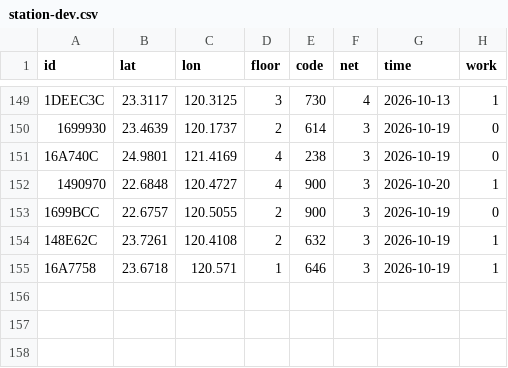
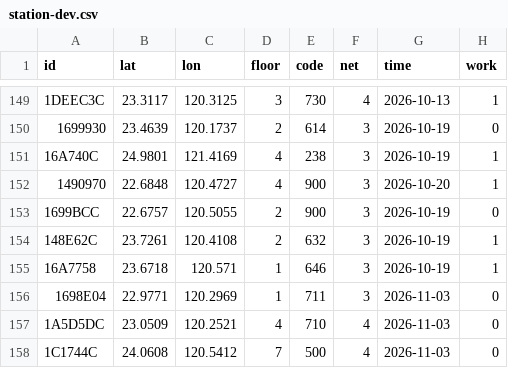
Before and after one commit to ExpTechTW/API, a CSV file: resource/station-dev.csv, drawn as a sheet; only a part is shown, gaps mark what is left out.

```diff
--- a/resource/station-dev.csv
+++ b/resource/station-dev.csv
@@ -150,3 +150,3 @@ id,lat,lon,floor,code,net,time,work
 1699930,23.4639,120.1737,2,614,3,2026-10-19,0
-16A740C,24.9801,121.4169,4,238,3,2026-10-19,0
+16A740C,24.9801,121.4169,4,238,3,2026-10-19,1
 1490970,22.6848,120.4727,4,900,3,2026-10-20,1
@@ -155 +155,4 @@ id,lat,lon,floor,code,net,time,work
 16A7758,23.6718,120.571,1,646,3,2026-10-19,1
+1698E04,22.9771,120.2969,1,711,3,2026-11-03,0
+1A5D5DC,23.0509,120.2521,4,710,4,2026-11-03,0
+1C1744C,24.0608,120.5412,7,500,4,2026-11-03,0
```
Also changed, not shown: resource/station.csv.
